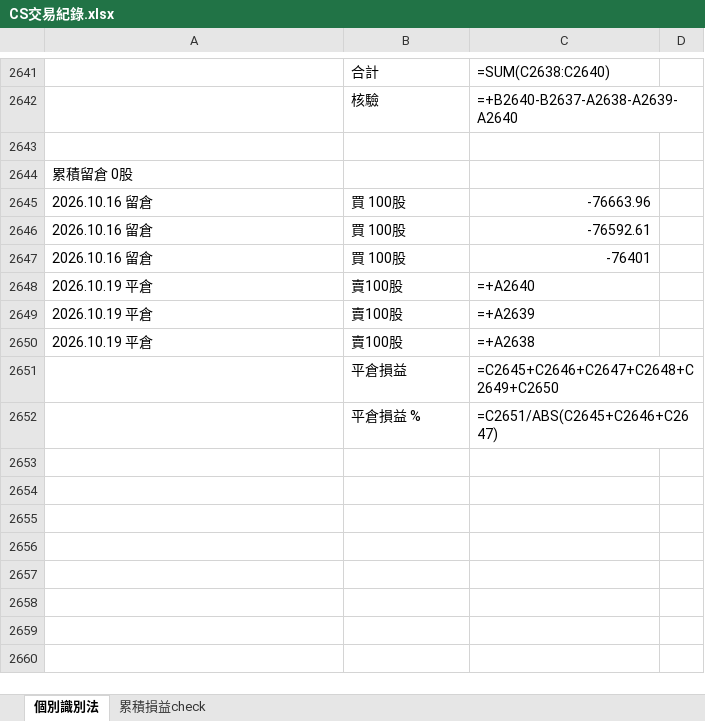
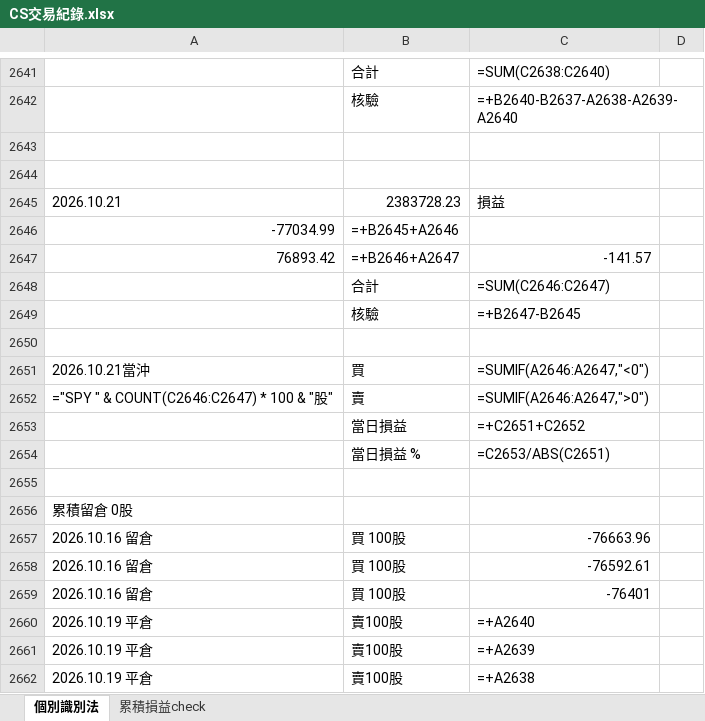
Before and after one commit to shuye1668/SPY-Day-Trade-Review, an Excel workbook: CS交易紀錄.xlsx, sheet 個別識別法, drawn as a sheet; only a part is shown, gaps mark what is left out; the shorter side is filled out with more unchanged rows; values as stored, in another font and other column widths than the file's, no borders; formulas without a stored value are shown as written; the diff names each change by its address in the sheet, - before the commit and + after, or states it on an @@ line.

```diff
--- a/CS交易紀錄.xlsx (sheet 個別識別法)
+++ b/CS交易紀錄.xlsx (sheet 個別識別法)
+row 2644: (empty)
+row 2645: 2026.10.21 | 2383728.23 | 損益
+row 2646: -77034.99 | =+B2645+A2646
+row 2647: 76893.42 | =+B2646+A2647 | -141.57
+row 2648:  | 合計 | =SUM(C2646:C2647)
+row 2649:  | 核驗 | =+B2647-B2645
+row 2650: (empty)
+row 2651: 2026.10.21當沖 | 買 | =SUMIF(A2646:A2647,"<0")
+row 2652: ="SPY " & COUNT(C2646:C2647) * 100 & "股" | 賣 | =SUMIF(A2646:A2647,">0")
+row 2653:  | 當日損益 | =+C2651+C2652
+row 2654:  | 當日損益 % | =C2653/ABS(C2651)
+row 2655: (empty)
```
Also changed, not shown: sheet 累積損益check, trades_all.xlsx, 2 other files.
